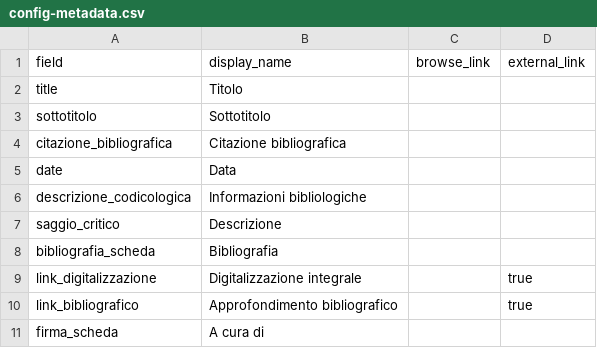
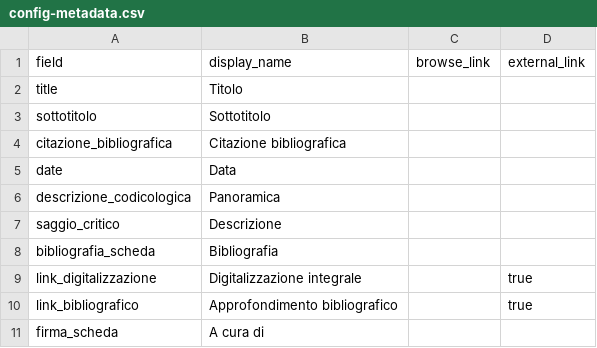
Before and after one commit to Senza-Libri-mostra-impossibile/mostrasenzalibri, a CSV file: _data/config-metadata.csv, drawn as a sheet.

```diff
--- a/_data/config-metadata.csv
+++ b/_data/config-metadata.csv
@@ -5,3 +5,3 @@ citazione_bibliografica,Citazione bibliografica,,
 date,Data,,
-descrizione_codicologica,Informazioni bibliologiche,,
+descrizione_codicologica,Panoramica,,
 saggio_critico,Descrizione,,
```
Also changed, not shown: 1 other file.
